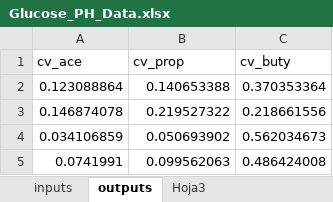
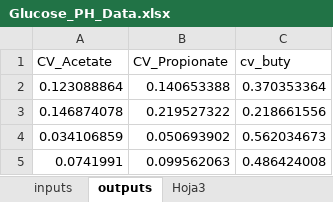
Before and after one commit to llvdrhau/Alquimia_Biorefinery_design_and_optimisation, an Excel workbook: MachineLearningModels/Glucose_PH_Data.xlsx, sheet outputs, drawn as a sheet; only a part is shown; values as stored, in another font and other column widths than the file's, no borders; conditional formats not drawn; removed rows and columns are numbered as before the commit, all else as after; the diff names each change by its address in the sheet, - before the commit and + after, or states it on an @@ line.

```diff
--- a/MachineLearningModels/Glucose_PH_Data.xlsx (sheet outputs)
+++ b/MachineLearningModels/Glucose_PH_Data.xlsx (sheet outputs)
-row 1: cv_ace | cv_prop | cv_buty
+row 1: CV_Acetate | CV_Propionate | cv_buty
```
Also changed, not shown: sheet Hoja3, charts or pictures, excel files/Escape_case_study_fructose.xlsx, excel files/Escape_case_study_glucose.xlsx, 8 other files.
